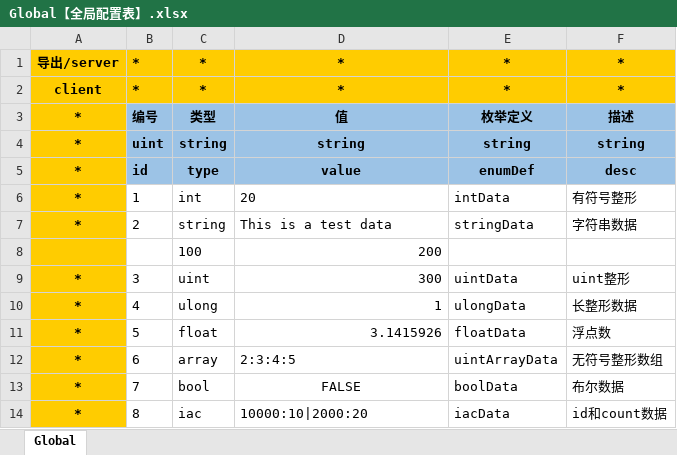
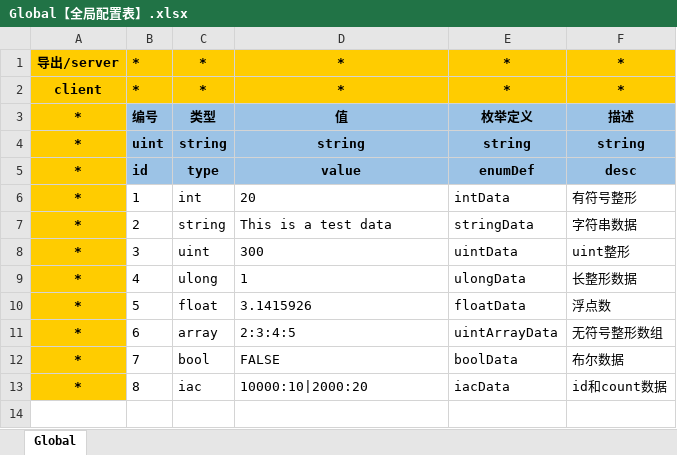
Before and after one commit to xiexx-game/xsf, an Excel workbook: config/Global【全局配置表】.xlsx, sheet Global, drawn as a sheet; values as stored, in another font and other column widths than the file's, no borders; removed rows and columns are numbered as before the commit, all else as after; the diff names each change by its address in the sheet, - before the commit and + after, or states it on an @@ line.

```diff
--- a/config/Global【全局配置表】.xlsx (sheet Global)
+++ b/config/Global【全局配置表】.xlsx (sheet Global)
-row 8:  |  | 100 | 200
-D8:D10 alignment: right
+D8:D10 alignment: left
-D12 alignment: center
+D12 alignment: left
```
Also changed, not shown: 18 other files.
